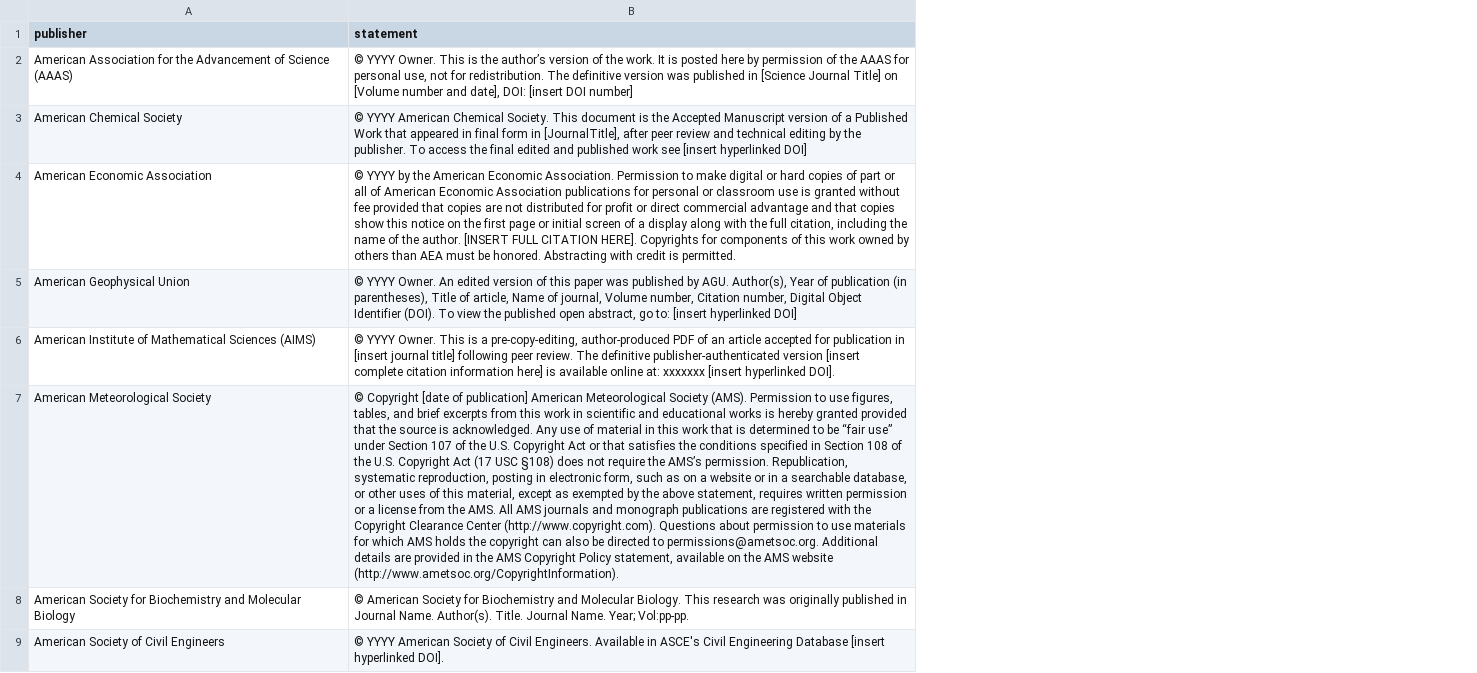
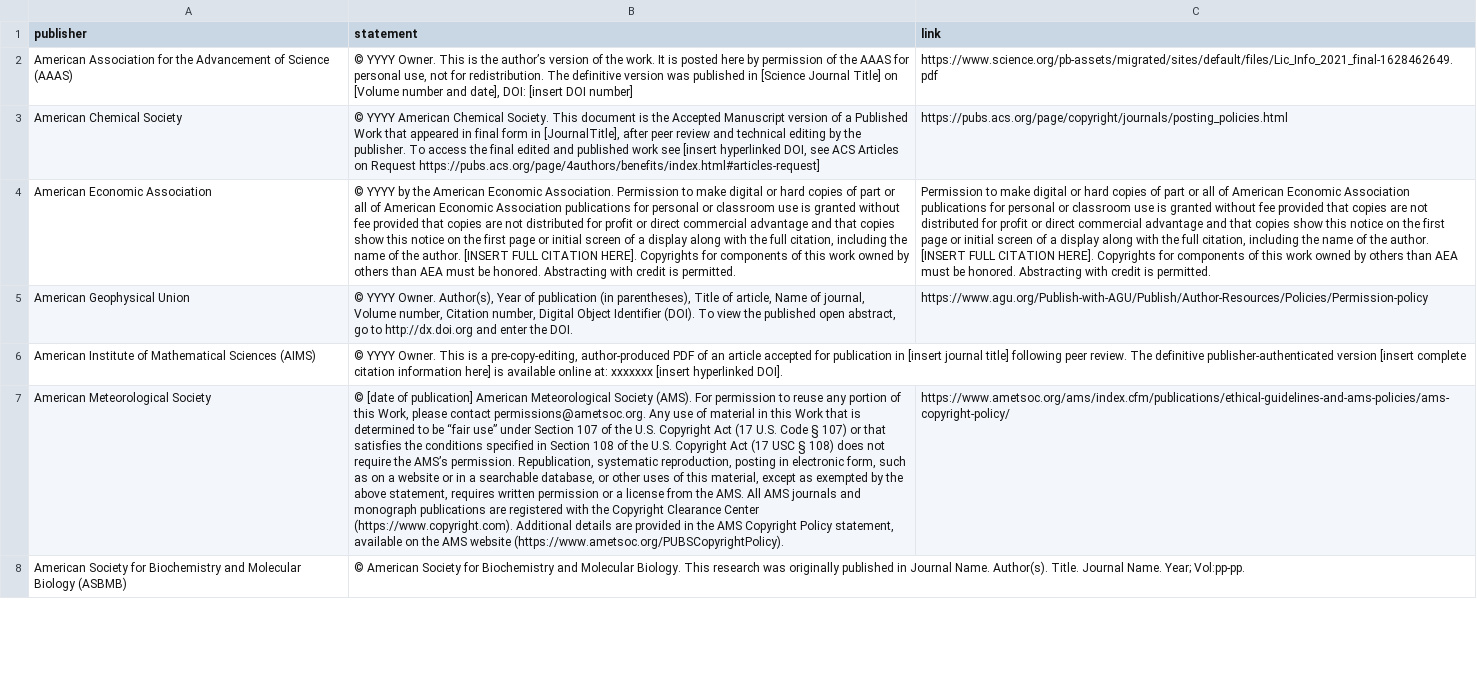
Before and after one commit to yusufaliozkan/copyright_statements, a CSV file: statements.csv, drawn as a sheet; only a part is shown; removed rows and columns are numbered as before the commit, all else as after; the diff covers the shown part only; the diff names each change by its address in the sheet, - before the commit and + after, or states it on an @@ line.

Commit message:
Add files via upload

```diff
--- a/statements.csv
+++ b/statements.csv
+column C (link), rows 2-7: https://www.science.org/pb-assets/migrated/sites/default/files/Lic_Info_2021_final-1628462649.pdf | https://pubs.acs.org/page/copyright/journals/posting_policies.html | Permission to make digital or hard copies of part or all of American Economic Association publications for personal or classroom use is granted without fee provided that copies are not distributed for profit or direct commercial advantage and that copies show this notice on the first page or initial screen of a display along with the full citation, including the name of the author. [INSERT FULL CITATION HERE]. Copyrights for components of this work owned by others than AEA must be honored. Abstracting with credit is permitted. | https://www.agu.org/Publish-with-AGU/Publish/Author-Resources/Policies/Permission-policy |  | https://www.ametsoc.org/ams/index.cfm/publications/ethical-guidelines-and-ams-policies/ams-copyright-policy/
-B3 (statement): …[insert hyperlinked DOI]
+B3 (statement): …[insert hyperlinked DOI, see ACS Articles on Request https://pubs.acs.org/page/4authors/benefits/index.html#articles-request]
-B5 (statement): …YYYY Owner. An edited version of this paper was published by AGU. Author(s), Year of publication (in parentheses), Title of article, Name of journal, Volume number, Citation number, Digital Object Identifier (DOI). To view the published open abstract, go to: [insert hyperlinked DOI]
+B5 (statement): …YYYY Owner. Author(s), Year of publication (in parentheses), Title of article, Name of journal, Volume number, Citation number, Digital Object Identifier (DOI). To view the published open abstract, go to http://dx.doi.org and enter the DOI.
-B7 (statement): © Copyright [date of publication] American Meteorological Society (AMS). Permission to use figures, tables, and brief excerpts from this work in scientific and educational works is hereby granted provided that the source is acknowledged. Any use of material in this work that is determined to be “fair use” under Section 107 of the U.S. Copyright Act or that satisfies the conditions specified in Section 108 of the U.S. Copyright Act (17 USC §108) does not require the AMS’s permission. Republication, systematic reproduction, posting in electronic form, such as on a website or in a searchable database, or other uses of this material, except as exempted by the above statement, requires written permission or a license from the AMS. All AMS journals and monograph publications are registered with the Copyright Clearance Center (http://www.copyright.com). Questions about permission to use materials for which AMS holds the copyright can also be directed to permissions@ametsoc.org. Additional details are provided in the AMS Copyright Policy statement, available on the AMS website (http://www.ametsoc.org/CopyrightInformation).
+B7 (statement): © [date of publication] American Meteorological Society (AMS). For permission to reuse any portion of this Work, please contact permissions@ametsoc.org. Any use of material in this Work that is determined to be “fair use” under Section 107 of the U.S. Copyright Act (17 U.S. Code § 107) or that satisfies the conditions specified in Section 108 of the U.S. Copyright Act (17 USC § 108) does not require the AMS’s permission. Republication, systematic reproduction, posting in electronic form, such as on a website or in a searchable database, or other uses of this material, except as exempted by the above statement, requires written permission or a license from the AMS. All AMS journals and monograph publications are registered with the Copyright Clearance Center (https://www.copyright.com). Additional details are provided in the AMS Copyright Policy statement, available on the AMS website (https://www.ametsoc.org/PUBSCopyrightPolicy).
-A8 (publisher): …Molecular Biology
+A8 (publisher): …Molecular Biology (ASBMB)
-row 9: American Society of Civil Engineers | © YYYY American Society of Civil Engineers. Available in ASCE's Civil Engineering Database [insert hyperlinked DOI].
```
Also changed, not shown: 7 added rows, 4 removed rows and 16 edited cells elsewhere in this file.
